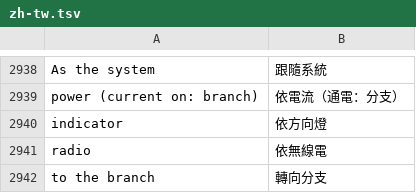
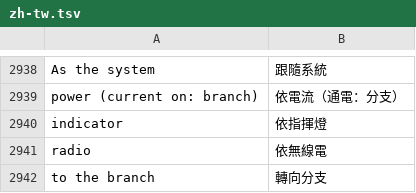
Before and after one commit to openOMSI-org/openMapper, a TSV file: locales/zh-tw.tsv, drawn as a sheet; only a part is shown, gaps mark what is left out.

```diff
--- a/locales/zh-tw.tsv
+++ b/locales/zh-tw.tsv
@@ -2939,3 +2939,3 @@ As the system	跟隨系統
 power (current on: branch)	依電流（通電：分支）
-indicator	依方向燈
+indicator	依指揮燈
 radio	依無線電
```
